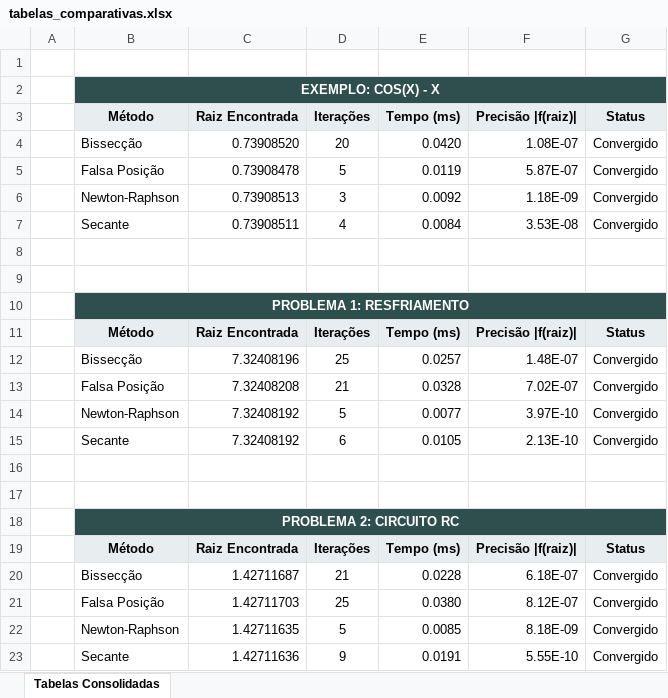
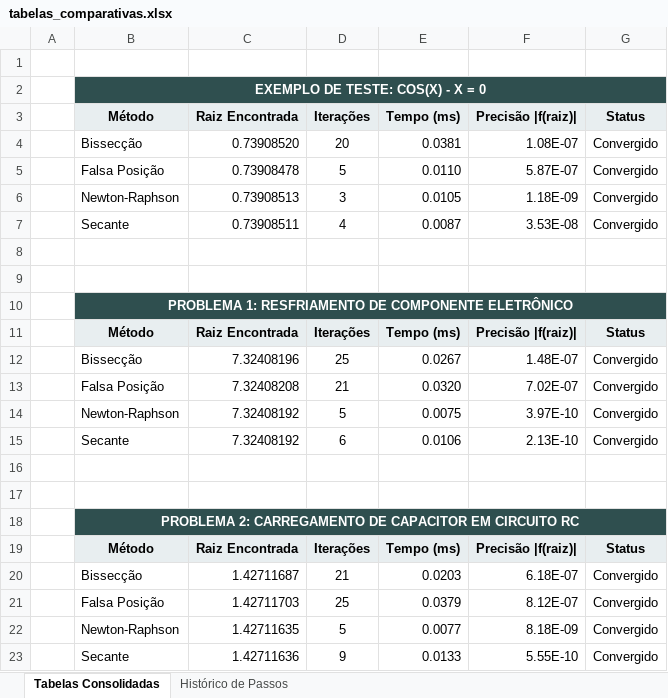
Before and after one commit to devlucaasferraz/Trabalho01CNUM, an Excel workbook: tabelas_comparativas.xlsx, sheet Tabelas Consolidadas, drawn as a sheet; values as stored, in another font and other column widths than the file's, no borders; the diff names each change by its address in the sheet, - before the commit and + after, or states it on an @@ line.

```diff
--- a/tabelas_comparativas.xlsx (sheet Tabelas Consolidadas)
+++ b/tabelas_comparativas.xlsx (sheet Tabelas Consolidadas)
+sheet tab: Histórico de Passos
-B2 (Método): EXEMPLO: COS(X) - X
+B2 (Método): EXEMPLO DE TESTE: COS(X) - X = 0
-E4 (Tempo (ms)): 0.0420
+E4 (Tempo (ms)): 0.0381
-E5 (Tempo (ms)): 0.0119
+E5 (Tempo (ms)): 0.0110
-E6 (Tempo (ms)): 0.0092
+E6 (Tempo (ms)): 0.0105
-E7 (Tempo (ms)): 0.0084
+E7 (Tempo (ms)): 0.0087
-B10 (Método): PROBLEMA 1: RESFRIAMENTO
+B10 (Método): PROBLEMA 1: RESFRIAMENTO DE COMPONENTE ELETRÔNICO
-E12 (Tempo (ms)): 0.0257
+E12 (Tempo (ms)): 0.0267
-E13 (Tempo (ms)): 0.0328
+E13 (Tempo (ms)): 0.0320
-E14 (Tempo (ms)): 0.0077
+E14 (Tempo (ms)): 0.0075
-E15 (Tempo (ms)): 0.0105
+E15 (Tempo (ms)): 0.0106
-B18 (Método): PROBLEMA 2: CIRCUITO RC
+B18 (Método): PROBLEMA 2: CARREGAMENTO DE CAPACITOR EM CIRCUITO RC
-E20 (Tempo (ms)): 0.0228
+E20 (Tempo (ms)): 0.0203
-E21 (Tempo (ms)): 0.0380
+E21 (Tempo (ms)): 0.0379
-E22 (Tempo (ms)): 0.0085
+E22 (Tempo (ms)): 0.0077
-E23 (Tempo (ms)): 0.0191
+E23 (Tempo (ms)): 0.0133
```
Also changed, not shown: 6 other files.
